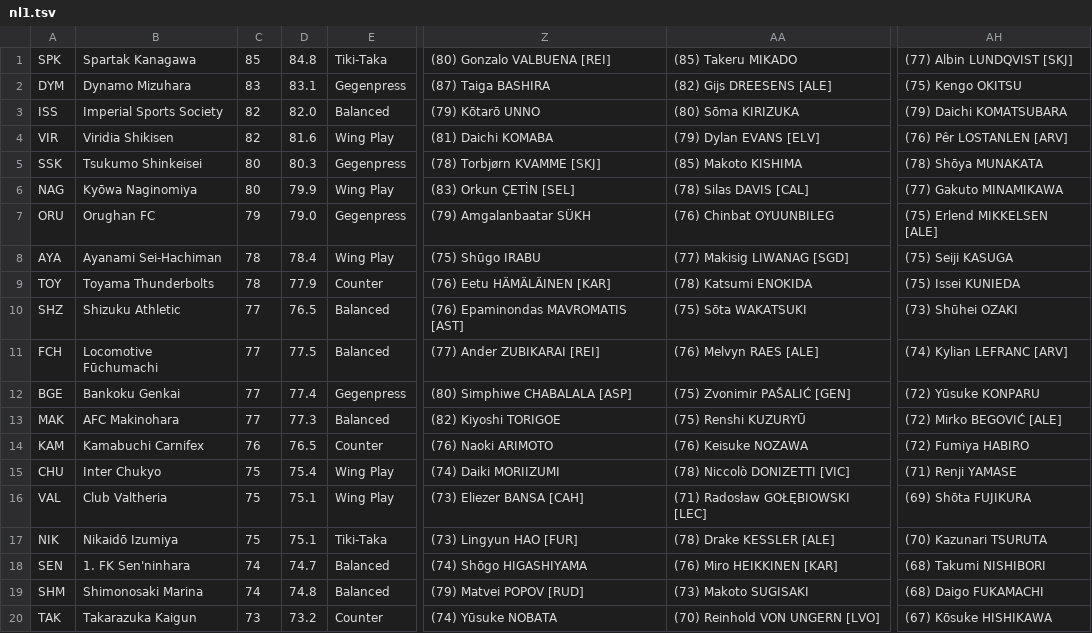
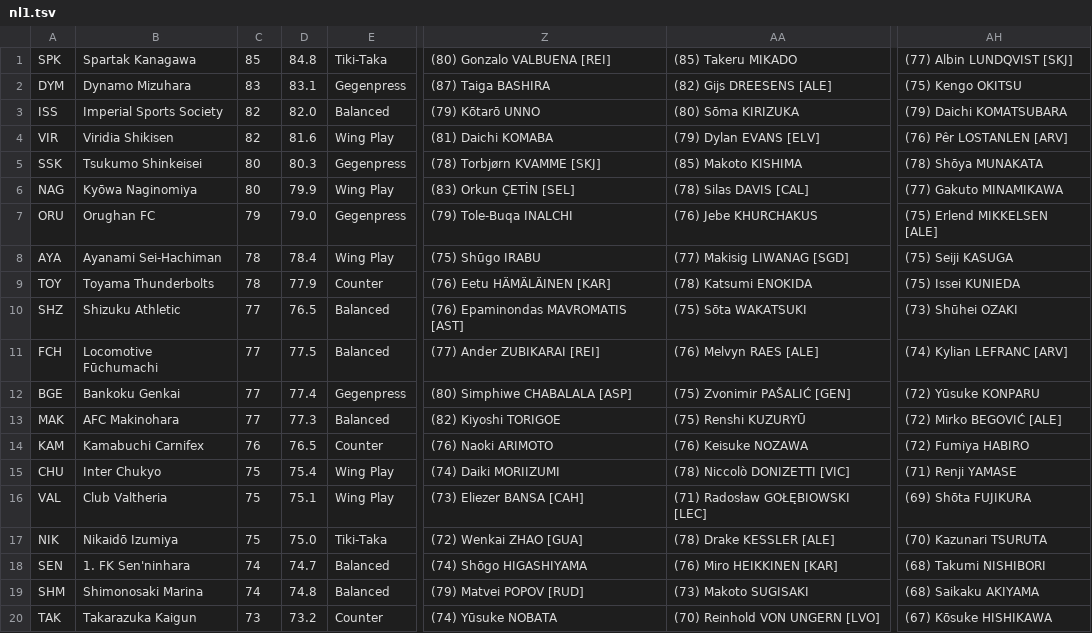
Before and after one commit to auroruse/avium-football-engine, a TSV file: src/presets/nl1.tsv, drawn as a sheet; only a part is shown, gaps mark what is left out; the diff names each change by its address in the sheet, - before the commit and + after, or states it on an @@ line.

```diff
--- a/src/presets/nl1.tsv
+++ b/src/presets/nl1.tsv
-Z7: (79) Amgalanbaatar SÜKH
+Z7: (79) Tole-Buqa INALCHI
-AA7: (76) Chinbat OYUUNBILEG
+AA7: (76) Jebe KHURCHAKUS
-D17: 75.1
+D17: 75.0
-Z17: (73) Lingyun HAO [FUR]
+Z17: (72) Wenkai ZHAO [GUA]
-AH19: (68) Daigo FUKAMACHI
+AH19: (68) Saikaku AKIYAMA
```
